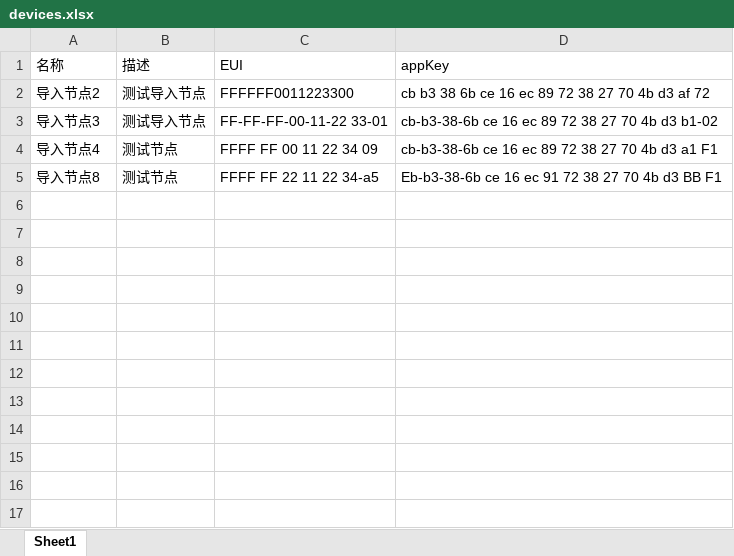
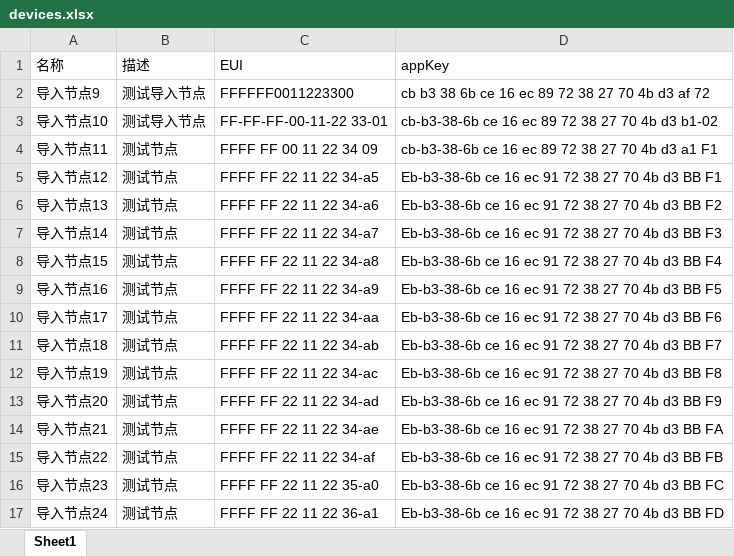
Before and after one commit to cqulpj/pyside2demos, an Excel workbook: AddDevicesDialog/devices.xlsx, sheet Sheet1, drawn as a sheet; values as stored, in another font and other column widths than the file's, no borders; the diff names each change by its address in the sheet, - before the commit and + after, or states it on an @@ line.

```diff
--- a/AddDevicesDialog/devices.xlsx (sheet Sheet1)
+++ b/AddDevicesDialog/devices.xlsx (sheet Sheet1)
-A2 (名称): 导入节点2
+A2 (名称): 导入节点9
-A3 (名称): 导入节点3
+A3 (名称): 导入节点10
-A4 (名称): 导入节点4
+A4 (名称): 导入节点11
-A5 (名称): 导入节点8
+A5 (名称): 导入节点12
+row 6: 导入节点13 | 测试节点 | FFFF FF 22 11 22 34-a6 | Eb-b3-38-6b ce 16 ec 91 72 38 27 70 4b d3 BB F2
+row 7: 导入节点14 | 测试节点 | FFFF FF 22 11 22 34-a7 | Eb-b3-38-6b ce 16 ec 91 72 38 27 70 4b d3 BB F3
+row 8: 导入节点15 | 测试节点 | FFFF FF 22 11 22 34-a8 | Eb-b3-38-6b ce 16 ec 91 72 38 27 70 4b d3 BB F4
+row 9: 导入节点16 | 测试节点 | FFFF FF 22 11 22 34-a9 | Eb-b3-38-6b ce 16 ec 91 72 38 27 70 4b d3 BB F5
+row 10: 导入节点17 | 测试节点 | FFFF FF 22 11 22 34-aa | Eb-b3-38-6b ce 16 ec 91 72 38 27 70 4b d3 BB F6
+row 11: 导入节点18 | 测试节点 | FFFF FF 22 11 22 34-ab | Eb-b3-38-6b ce 16 ec 91 72 38 27 70 4b d3 BB F7
+row 12: 导入节点19 | 测试节点 | FFFF FF 22 11 22 34-ac | Eb-b3-38-6b ce 16 ec 91 72 38 27 70 4b d3 BB F8
+row 13: 导入节点20 | 测试节点 | FFFF FF 22 11 22 34-ad | Eb-b3-38-6b ce 16 ec 91 72 38 27 70 4b d3 BB F9
+row 14: 导入节点21 | 测试节点 | FFFF FF 22 11 22 34-ae | Eb-b3-38-6b ce 16 ec 91 72 38 27 70 4b d3 BB FA
+row 15: 导入节点22 | 测试节点 | FFFF FF 22 11 22 34-af | Eb-b3-38-6b ce 16 ec 91 72 38 27 70 4b d3 BB FB
+row 16: 导入节点23 | 测试节点 | FFFF FF 22 11 22 35-a0 | Eb-b3-38-6b ce 16 ec 91 72 38 27 70 4b d3 BB FC
+row 17: 导入节点24 | 测试节点 | FFFF FF 22 11 22 36-a1 | Eb-b3-38-6b ce 16 ec 91 72 38 27 70 4b d3 BB FD
```
Also changed, not shown: 9 other files.
